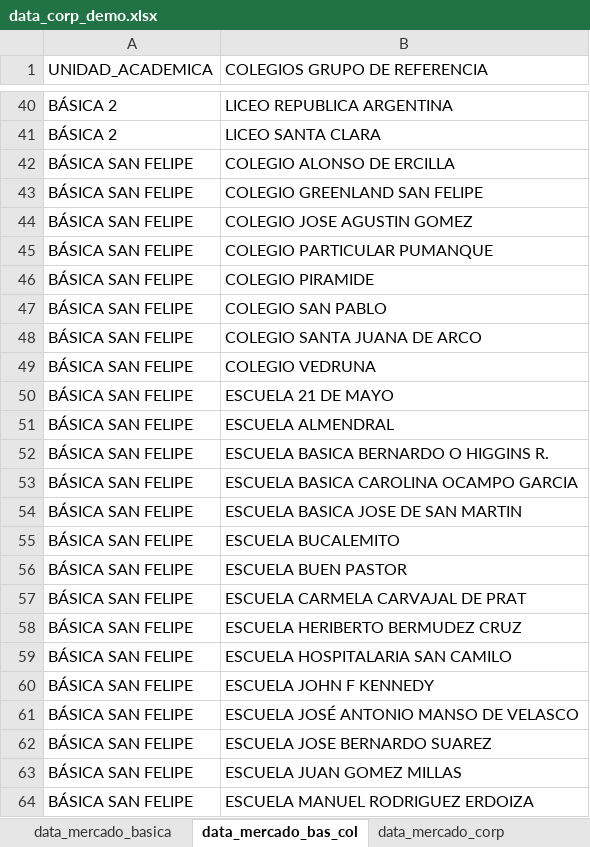
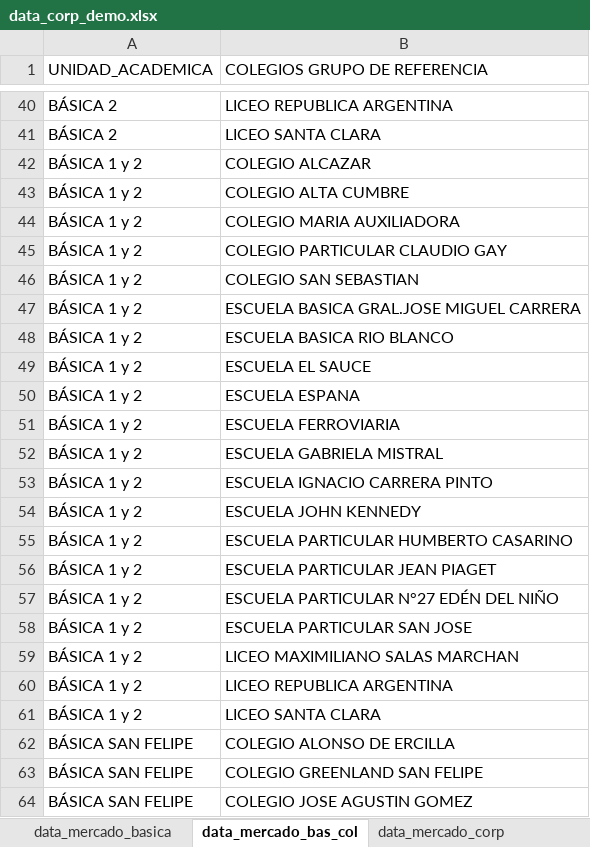
Before and after one commit to cjsepulveda/corporate_project, an Excel workbook: src/pages/data/data_corp_demo.xlsx, sheet data_mercado_bas_col, drawn as a sheet; only a part is shown, gaps mark what is left out; the shorter side is filled out with more unchanged rows; values as stored, in another font and other column widths than the file's, no borders; the diff covers the shown part only; the diff names each change by its address in the sheet, - before the commit and + after, or states it on an @@ line.

```diff
--- a/src/pages/data/data_corp_demo.xlsx (sheet data_mercado_bas_col)
+++ b/src/pages/data/data_corp_demo.xlsx (sheet data_mercado_bas_col)
+row 42: BÁSICA 1 y 2 | COLEGIO ALCAZAR
+row 43: BÁSICA 1 y 2 | COLEGIO ALTA CUMBRE
+row 44: BÁSICA 1 y 2 | COLEGIO MARIA AUXILIADORA
+row 45: BÁSICA 1 y 2 | COLEGIO PARTICULAR CLAUDIO GAY
+row 46: BÁSICA 1 y 2 | COLEGIO SAN SEBASTIAN
+row 47: BÁSICA 1 y 2 | ESCUELA BASICA GRAL.JOSE MIGUEL CARRERA
+row 48: BÁSICA 1 y 2 | ESCUELA BASICA RIO BLANCO
+row 49: BÁSICA 1 y 2 | ESCUELA EL SAUCE
+row 50: BÁSICA 1 y 2 | ESCUELA ESPANA
+row 51: BÁSICA 1 y 2 | ESCUELA FERROVIARIA
+row 52: BÁSICA 1 y 2 | ESCUELA GABRIELA MISTRAL
+row 53: BÁSICA 1 y 2 | ESCUELA IGNACIO CARRERA PINTO
+row 54: BÁSICA 1 y 2 | ESCUELA JOHN KENNEDY
+row 55: BÁSICA 1 y 2 | ESCUELA PARTICULAR HUMBERTO CASARINO
+row 56: BÁSICA 1 y 2 | ESCUELA PARTICULAR JEAN PIAGET
+row 57: BÁSICA 1 y 2 | ESCUELA PARTICULAR N°27 EDÉN DEL NIÑO
+row 58: BÁSICA 1 y 2 | ESCUELA PARTICULAR SAN JOSE
+row 59: BÁSICA 1 y 2 | LICEO MAXIMILIANO SALAS MARCHAN
+row 60: BÁSICA 1 y 2 | LICEO REPUBLICA ARGENTINA
+row 61: BÁSICA 1 y 2 | LICEO SANTA CLARA
```
Also changed, not shown: 18 added rows elsewhere in this sheet, sheet data_col_mat_mercado, sheet data_mercado_basica, 1 other file.
